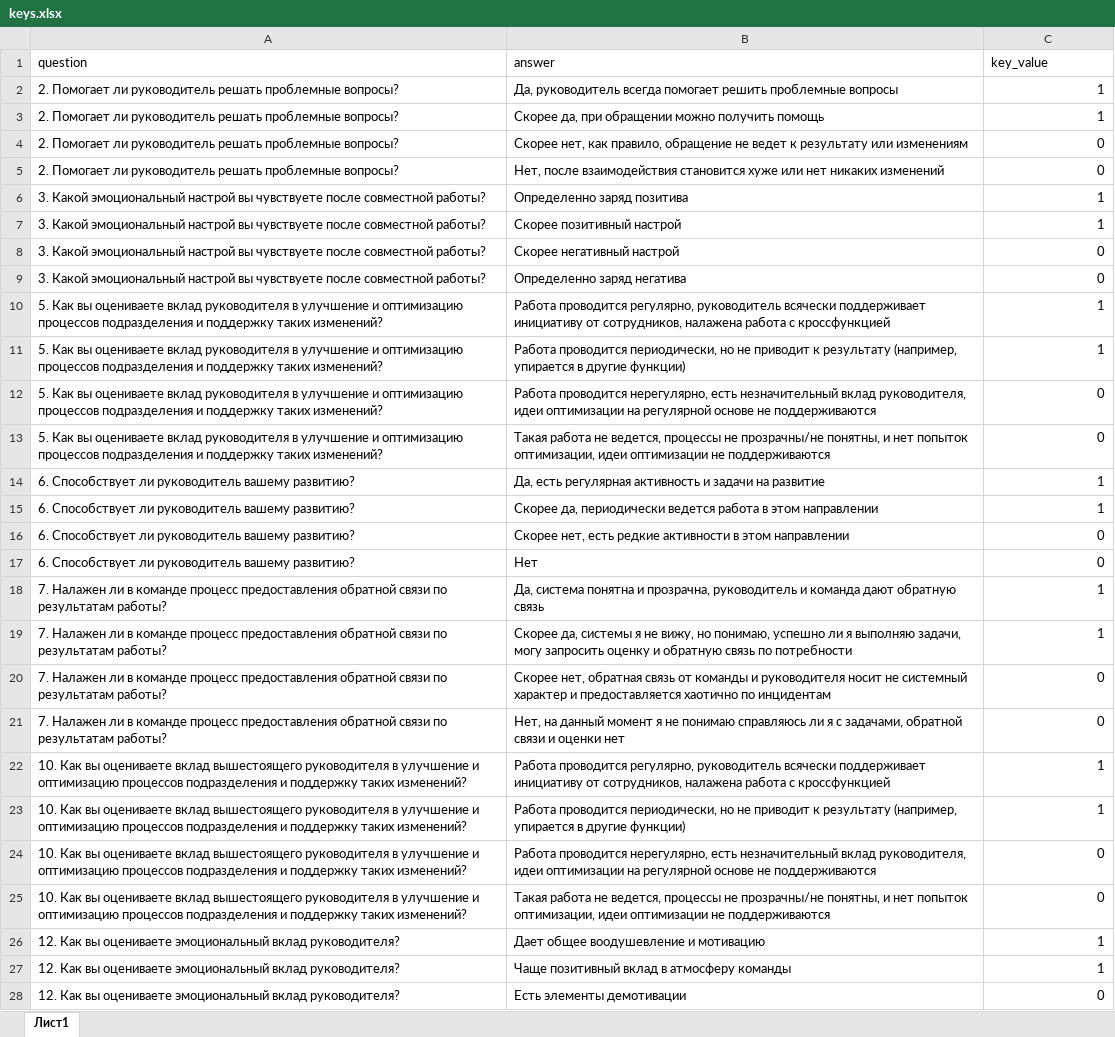
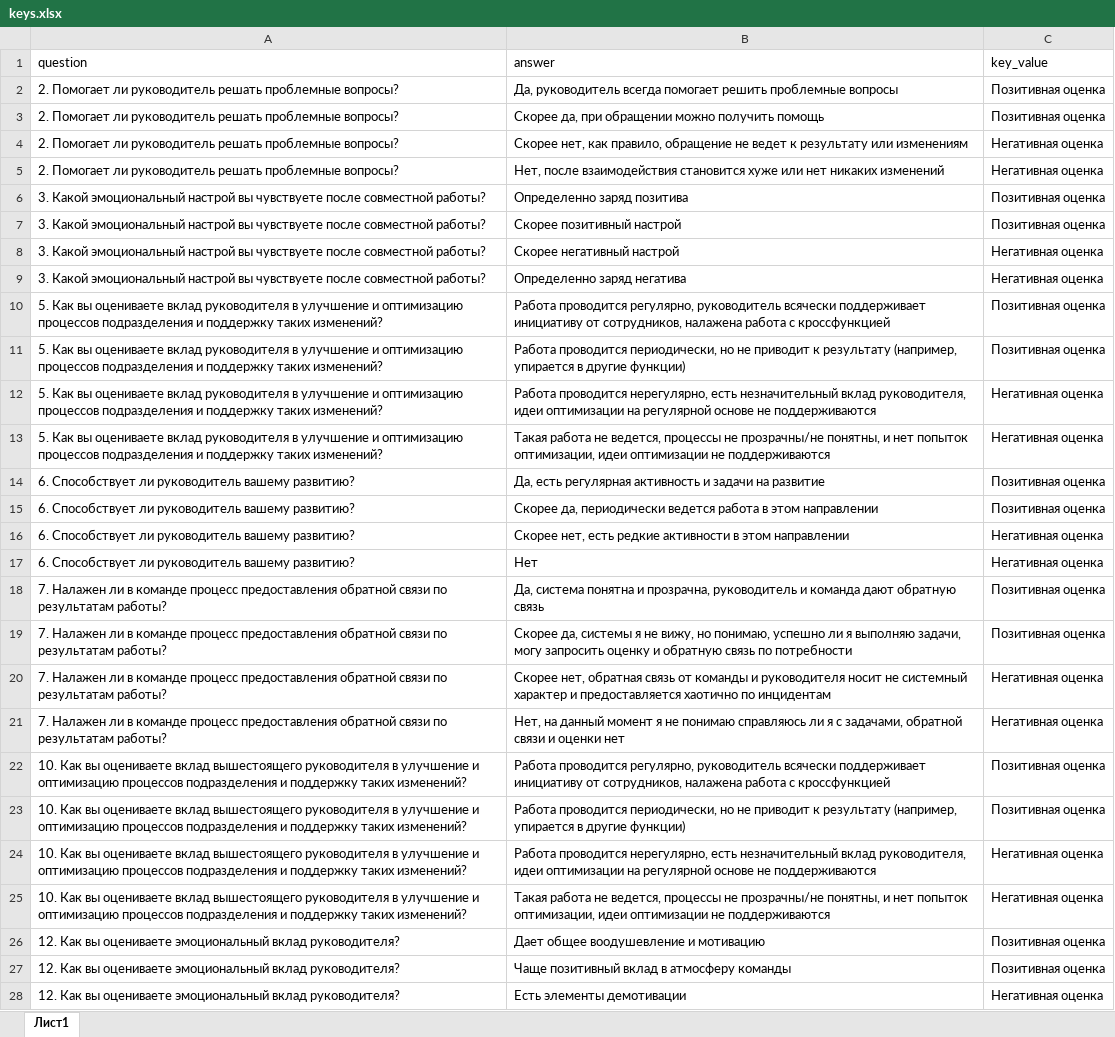
Before and after one commit to v-zaycev/AI-analysis-of-free-survey-responses, an Excel workbook: resources/keys.xlsx, sheet Лист1, drawn as a sheet; only a part is shown; values as stored, in another font and other column widths than the file's, no borders; the diff covers the shown part only; the diff names each change by its address in the sheet, - before the commit and + after, or states it on an @@ line.

```diff
--- a/resources/keys.xlsx (sheet Лист1)
+++ b/resources/keys.xlsx (sheet Лист1)
-C2:C3 (key_value): 1
+C2:C3 (key_value): Позитивная оценка
-C4:C5 (key_value): 0
+C4:C5 (key_value): Негативная оценка
-C6:C7 (key_value): 1
+C6:C7 (key_value): Позитивная оценка
-C8:C9 (key_value): 0
+C8:C9 (key_value): Негативная оценка
-C10:C11 (key_value): 1
+C10:C11 (key_value): Позитивная оценка
-C12:C13 (key_value): 0
+C12:C13 (key_value): Негативная оценка
-C14:C15 (key_value): 1
+C14:C15 (key_value): Позитивная оценка
-C16:C17 (key_value): 0
+C16:C17 (key_value): Негативная оценка
-C18:C19 (key_value): 1
+C18:C19 (key_value): Позитивная оценка
-C20:C21 (key_value): 0
+C20:C21 (key_value): Негативная оценка
-C22:C23 (key_value): 1
+C22:C23 (key_value): Позитивная оценка
-C24:C25 (key_value): 0
+C24:C25 (key_value): Негативная оценка
-C26:C27 (key_value): 1
+C26:C27 (key_value): Позитивная оценка
-C28 (key_value): 0
+C28 (key_value): Негативная оценка
```
Also changed, not shown: 2 added rows and 17 edited cells elsewhere in this sheet, 2 other files.
